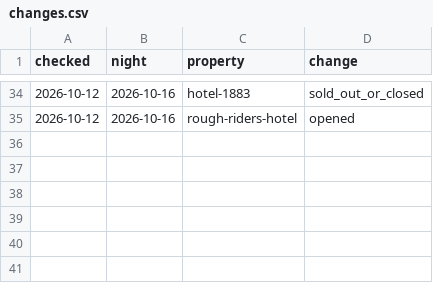
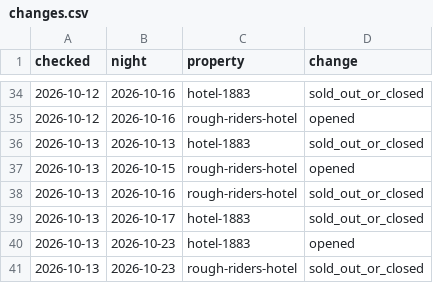
Before and after one commit to Theodore-Roosevelt-Presidential-Library/Lodging, a CSV file: docs/data/changes.csv, drawn as a sheet; only a part is shown, gaps mark what is left out.

```diff
--- a/docs/data/changes.csv
+++ b/docs/data/changes.csv
@@ -35 +35,7 @@ checked,night,property,change
 2026-10-12,2026-10-16,rough-riders-hotel,opened
+2026-10-13,2026-10-13,hotel-1883,sold_out_or_closed
+2026-10-13,2026-10-15,rough-riders-hotel,opened
+2026-10-13,2026-10-16,rough-riders-hotel,sold_out_or_closed
+2026-10-13,2026-10-17,hotel-1883,sold_out_or_closed
+2026-10-13,2026-10-23,hotel-1883,opened
+2026-10-13,2026-10-23,rough-riders-hotel,sold_out_or_closed
```
Also changed, not shown: 3 other files.
